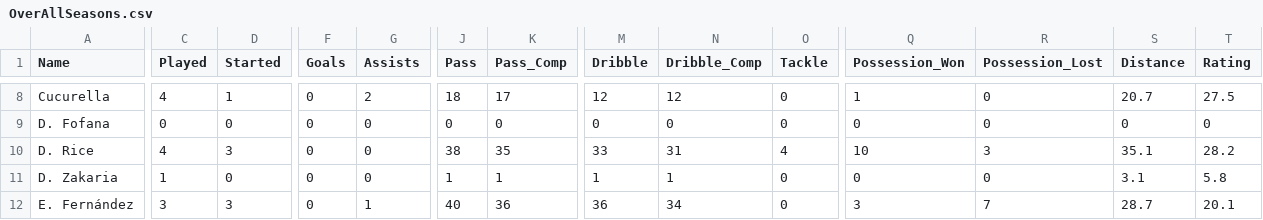
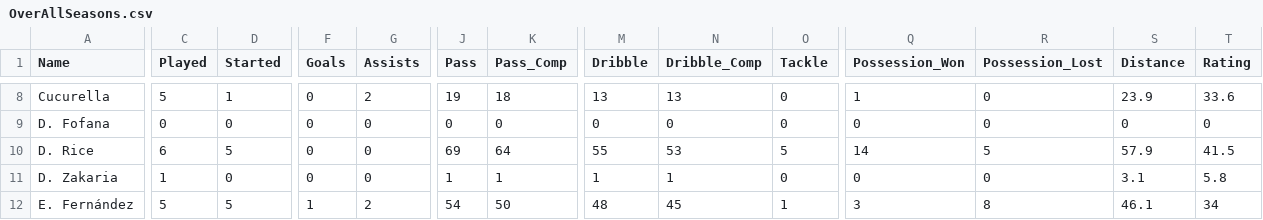
Before and after one commit to WXYS1209/FIFA_Career_Recording, a CSV file: data/OverAllSeasons.csv, drawn as a sheet; only a part is shown, gaps mark what is left out; the diff covers the shown part only; the diff names each change by its address in the sheet, - before the commit and + after, or states it on an @@ line.

```diff
--- a/data/OverAllSeasons.csv
+++ b/data/OverAllSeasons.csv
-C8 (Played): 4
+C8 (Played): 5
-J8 (Pass): 18
+J8 (Pass): 19
-K8 (Pass_Comp): 17
+K8 (Pass_Comp): 18
-M8 (Dribble): 12
+M8 (Dribble): 13
-N8 (Dribble_Comp): 12
+N8 (Dribble_Comp): 13
-S8 (Distance): 20.7
+S8 (Distance): 23.9
-T8 (Rating): 27.5
+T8 (Rating): 33.6
-C10 (Played): 4
+C10 (Played): 6
-D10 (Started): 3
+D10 (Started): 5
-J10 (Pass): 38
+J10 (Pass): 69
-K10 (Pass_Comp): 35
+K10 (Pass_Comp): 64
-M10 (Dribble): 33
+M10 (Dribble): 55
-N10 (Dribble_Comp): 31
+N10 (Dribble_Comp): 53
-O10 (Tackle): 4
+O10 (Tackle): 5
-Q10 (Possession_Won): 10
+Q10 (Possession_Won): 14
-R10 (Possession_Lost): 3
+R10 (Possession_Lost): 5
-S10 (Distance): 35.1
+S10 (Distance): 57.9
-T10 (Rating): 28.2
+T10 (Rating): 41.5
-C12 (Played): 3
+C12 (Played): 5
-D12 (Started): 3
+D12 (Started): 5
-F12 (Goals): 0
+F12 (Goals): 1
-G12 (Assists): 1
+G12 (Assists): 2
-J12 (Pass): 40
+J12 (Pass): 54
-K12 (Pass_Comp): 36
+K12 (Pass_Comp): 50
-M12 (Dribble): 36
+M12 (Dribble): 48
-N12 (Dribble_Comp): 34
+N12 (Dribble_Comp): 45
-O12 (Tackle): 0
+O12 (Tackle): 1
-R12 (Possession_Lost): 7
+R12 (Possession_Lost): 8
-S12 (Distance): 28.7
+S12 (Distance): 46.1
-T12 (Rating): 20.1
+T12 (Rating): 34
```
Also changed, not shown: 159 edited cells elsewhere in this file, data/Season1/Match_Stat.csv, data/Season1/OverAll.csv, 14 other files.
